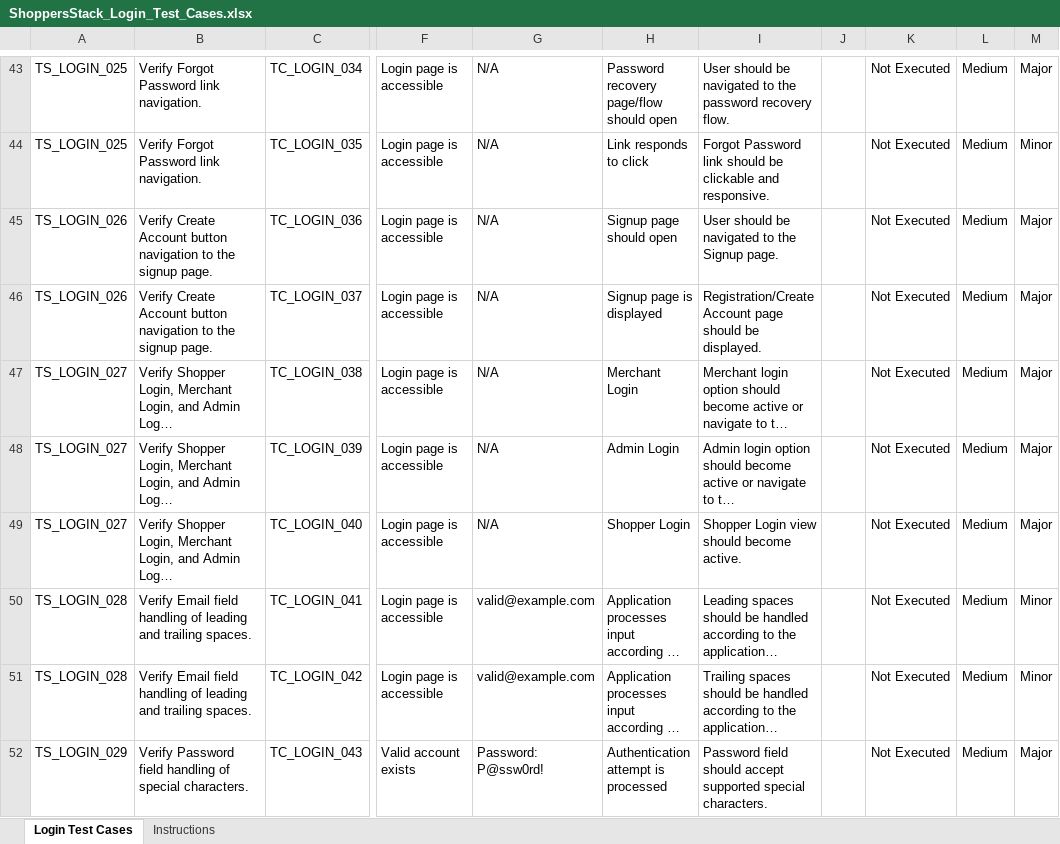
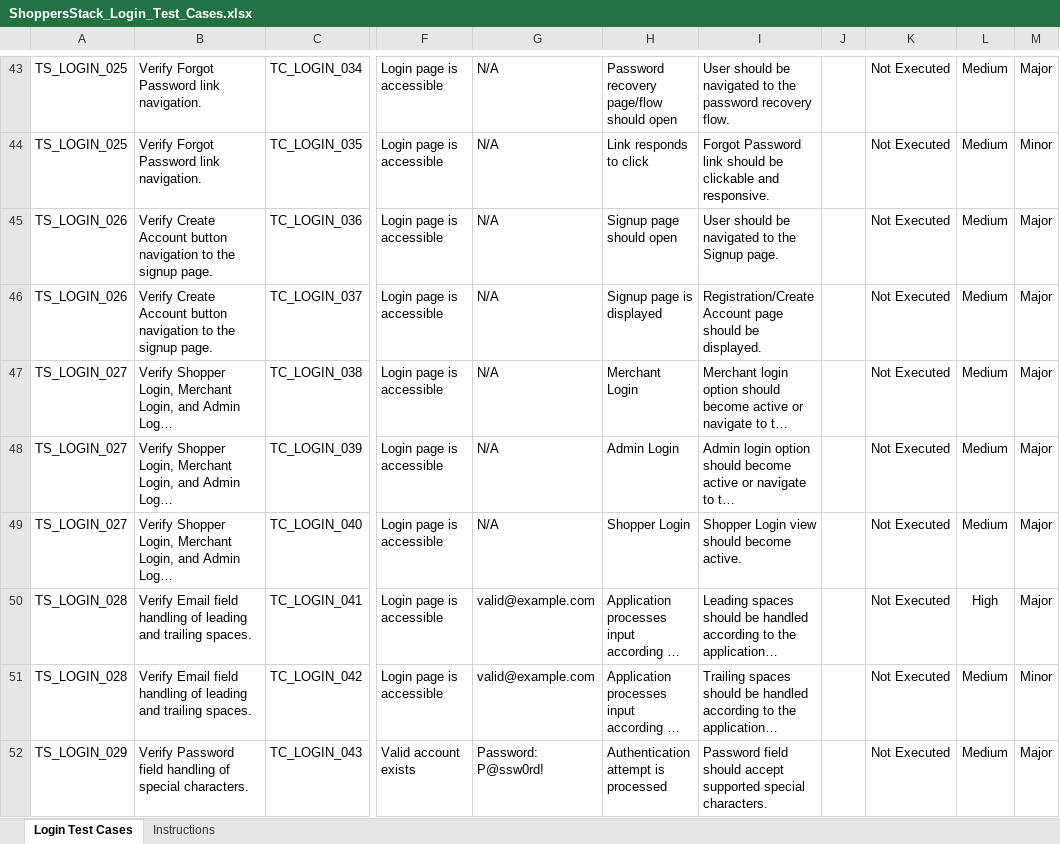
Before and after one commit to NAGENDRABONDU/Linkific-Tasks, an Excel workbook: Day 03 - Git GitHub Test Documentation/test-cases/functional/ShoppersStack_Login_Test_Cases.xlsx, sheet Login Test Cases, drawn as a sheet; only a part is shown, gaps mark what is left out; long unchanged cells end in …; values as stored, in another font and other column widths than the file's, no borders; charts and pictures and conditional formats not drawn; the diff names each change by its address in the sheet, - before the commit and + after, or states it on an @@ line.

Commit message:
Update login test case priority

```diff
--- a/Day 03 - Git GitHub Test Documentation/test-cases/functional/ShoppersStack_Login_Test_Cases.xlsx (sheet Login Test Cases)
+++ b/Day 03 - Git GitHub Test Documentation/test-cases/functional/ShoppersStack_Login_Test_Cases.xlsx (sheet Login Test Cases)
-L50: Medium
+L50: High
-M50: Minor
+M50: Major
```
Also changed, not shown: charts or pictures.
